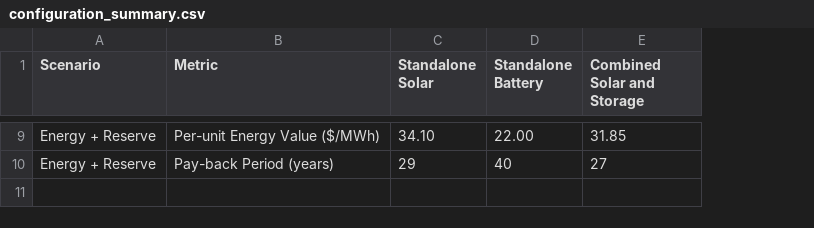
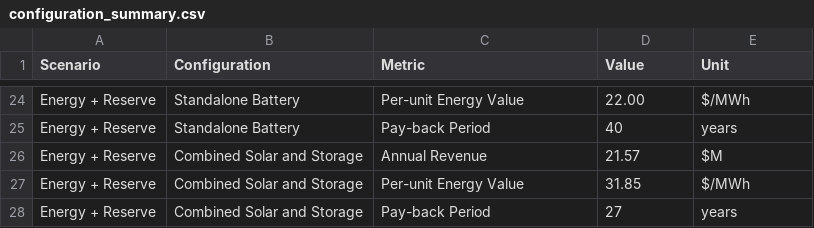
Before and after one commit to Yifueveding/E3_work_task, a CSV file: analysis/configuration_summary.csv, drawn as a sheet; only a part is shown, gaps mark what is left out; removed rows and columns are numbered as before the commit, all else as after; the diff covers the shown part only; the diff names each change by its address in the sheet, - before the commit and + after, or states it on an @@ line.

```diff
--- a/analysis/configuration_summary.csv
+++ b/analysis/configuration_summary.csv
+column B (Configuration), rows 24-25: Standalone Battery | Standalone Battery
-column C (Standalone Solar), rows 9-10: 34.10 | 29
-D1: Standalone Battery
+D1: Value
-E1: Combined Solar and Storage
+E1: Unit
-C24 (Metric): Per-unit Energy Value ($/MWh)
+C24 (Metric): Per-unit Energy Value
-E24 (Unit): 31.85
+E24 (Unit): $/MWh
-C25 (Metric): Pay-back Period (years)
+C25 (Metric): Pay-back Period
-E25 (Unit): 27
+E25 (Unit): years
+row 26: Energy + Reserve | Combined Solar and Storage | Annual Revenue | 21.57 | $M
+row 27: Energy + Reserve | Combined Solar and Storage | Per-unit Energy Value | 31.85 | $/MWh
+row 28: Energy + Reserve | Combined Solar and Storage | Pay-back Period | 27 | years
```
Also changed, not shown: 15 added rows and 14 edited cells elsewhere in this file.
